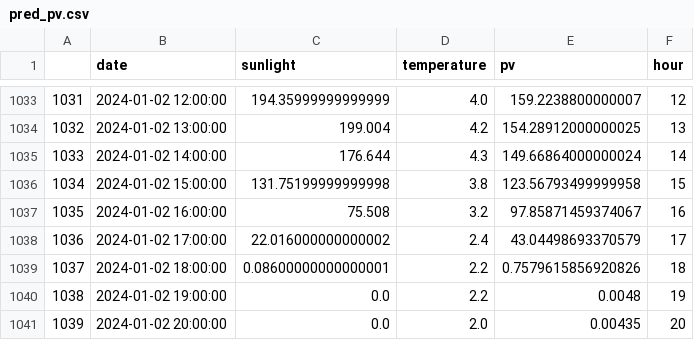
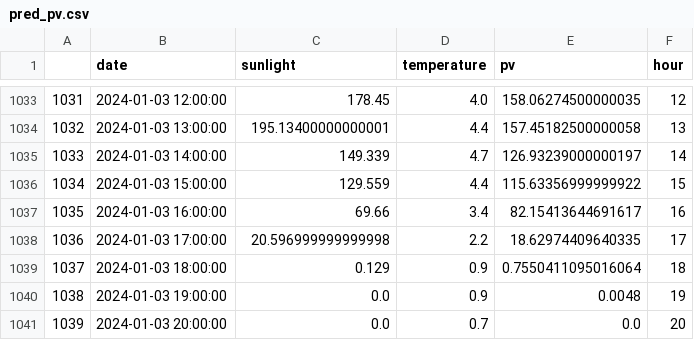
Before and after one commit to city256/lvdc, a CSV file: pred_pv.csv, drawn as a sheet; only a part is shown, gaps mark what is left out; the diff covers the shown part only.

```diff
--- a/pred_pv.csv
+++ b/pred_pv.csv
@@ -1033,9 +1033,9 @@
-1031,2024-01-02 12:00:00,194.35999999999999,4.0,159.2238800000007,12
-1032,2024-01-02 13:00:00,199.004,4.2,154.28912000000025,13
-1033,2024-01-02 14:00:00,176.644,4.3,149.66864000000024,14
-1034,2024-01-02 15:00:00,131.75199999999998,3.8,123.56793499999958,15
-1035,2024-01-02 16:00:00,75.508,3.2,97.85871459374067,16
-1036,2024-01-02 17:00:00,22.016000000000002,2.4,43.04498693370579,17
-1037,2024-01-02 18:00:00,0.08600000000000001,2.2,0.7579615856920826,18
-1038,2024-01-02 19:00:00,0.0,2.2,0.0048,19
-1039,2024-01-02 20:00:00,0.0,2.0,0.00435,20
+1031,2024-01-03 12:00:00,178.45,4.0,158.06274500000035,12
+1032,2024-01-03 13:00:00,195.13400000000001,4.4,157.45182500000058,13
+1033,2024-01-03 14:00:00,149.339,4.7,126.93239000000197,14
+1034,2024-01-03 15:00:00,129.559,4.4,115.63356999999922,15
+1035,2024-01-03 16:00:00,69.66,3.4,82.15413644691617,16
+1036,2024-01-03 17:00:00,20.596999999999998,2.2,18.62974409640335,17
+1037,2024-01-03 18:00:00,0.129,0.9,0.7550411095016064,18
+1038,2024-01-03 19:00:00,0.0,0.9,0.0048,19
+1039,2024-01-03 20:00:00,0.0,0.7,0.0,20
```
Also changed, not shown: 123 edited cells elsewhere in this file, load_data_15.csv, pred_load.csv, 2 other files.
